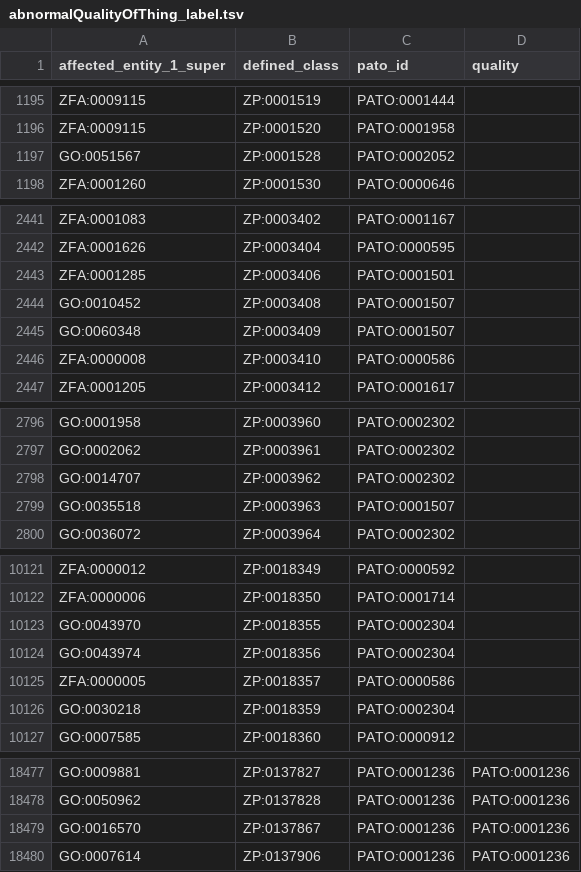
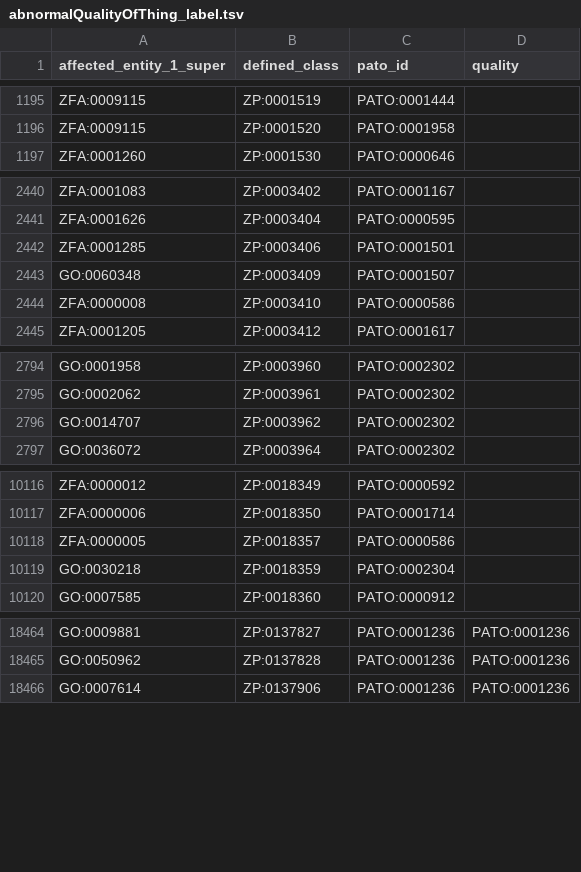
Before and after one commit to obophenotype/zebrafish-phenotype-ontology, a TSV file: src/patterns/data/labels/abnormalQualityOfThing_label.tsv, drawn as a sheet; only a part is shown, gaps mark what is left out; the diff covers the shown part only; the diff names each change by its address in the sheet, - before the commit and + after, or states it on an @@ line.

```diff
--- a/src/patterns/data/labels/abnormalQualityOfThing_label.tsv
+++ b/src/patterns/data/labels/abnormalQualityOfThing_label.tsv
-row 1197: GO:0051567 | ZP:0001528 | PATO:0002052
-row 2444: GO:0010452 | ZP:0003408 | PATO:0001507
-row 2799: GO:0035518 | ZP:0003963 | PATO:0001507
-row 10123: GO:0043970 | ZP:0018355 | PATO:0002304
-row 10124: GO:0043974 | ZP:0018356 | PATO:0002304
-row 18479: GO:0016570 | ZP:0137867 | PATO:0001236 | PATO:0001236
```
Also changed, not shown: 8 removed rows elsewhere in this file, src/patterns/data/labels/abnormalQualityOccursInThing_label.tsv, src/patterns/data/zfin/abnormalBiologicalProcess.tsv, 5 other files.
